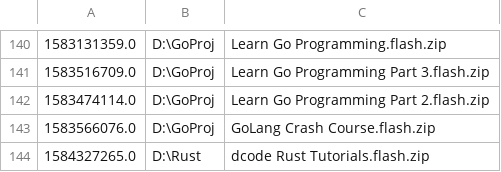
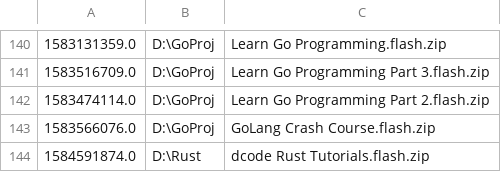
Before and after one commit to sonofeft/sonofeft.github.io, a CSV file: study_sheets/_study_sheet.csv, drawn as a sheet; only a part is shown, gaps mark what is left out.

```diff
--- a/study_sheets/_study_sheet.csv
+++ b/study_sheets/_study_sheet.csv
@@ -143,2 +143,2 @@
 1583566076.0,D:\GoProj,GoLang Crash Course.flash.zip
-1584327265.0,D:\Rust,dcode Rust Tutorials.flash.zip
+1584591874.0,D:\Rust,dcode Rust Tutorials.flash.zip
```
Also changed, not shown: 2 other files.
